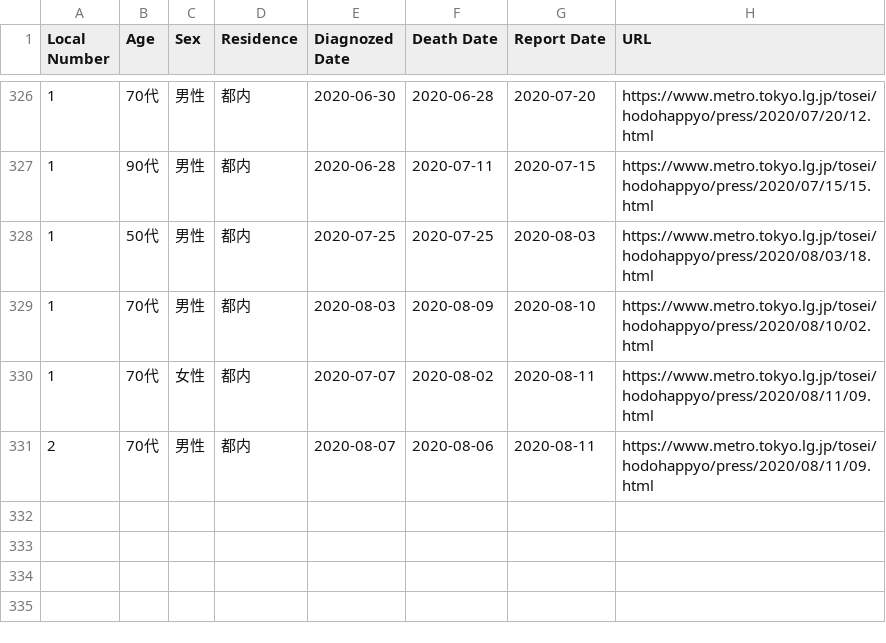
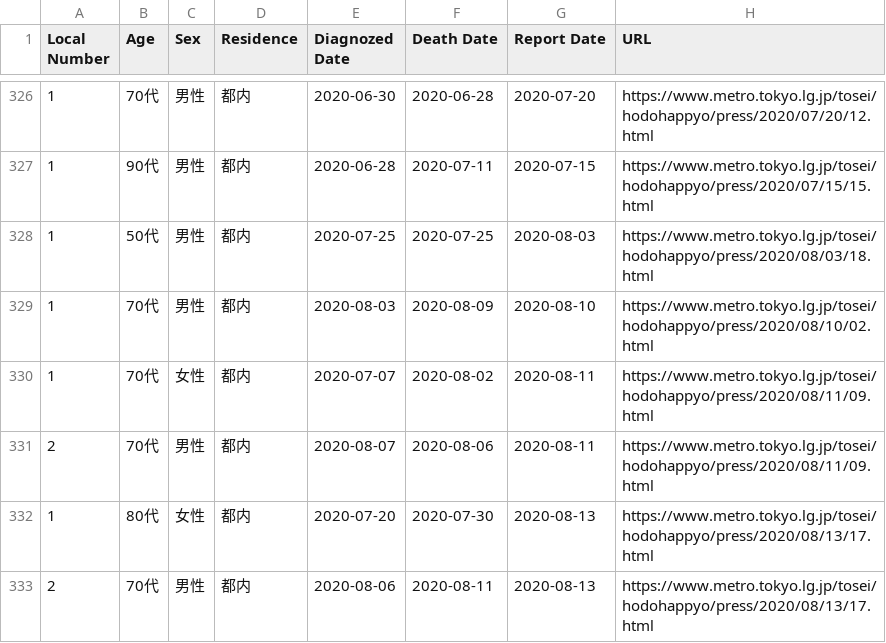
Before and after one commit to dgakane/covid19, a CSV file: nb/death_report_tokyo.csv, drawn as a sheet; only a part is shown, gaps mark what is left out.

Commit message:
as of Aug 13

```diff
--- a/nb/death_report_tokyo.csv
+++ b/nb/death_report_tokyo.csv
@@ -331 +331,3 @@ Local Number,Age,Sex,Residence,Diagnozed Date,Death Date,Report Date,URL
 2,70代,男性,都内,2020-08-07,2020-08-06,2020-08-11,https://www.metro.tokyo.lg.jp/tosei/hodohappyo/press/2020/08/11/09.html
+1,80代,女性,都内,2020-07-20,2020-07-30,2020-08-13,https://www.metro.tokyo.lg.jp/tosei/hodohappyo/press/2020/08/13/17.html
+2,70代,男性,都内,2020-08-06,2020-08-11,2020-08-13,https://www.metro.tokyo.lg.jp/tosei/hodohappyo/press/2020/08/13/17.html
```
